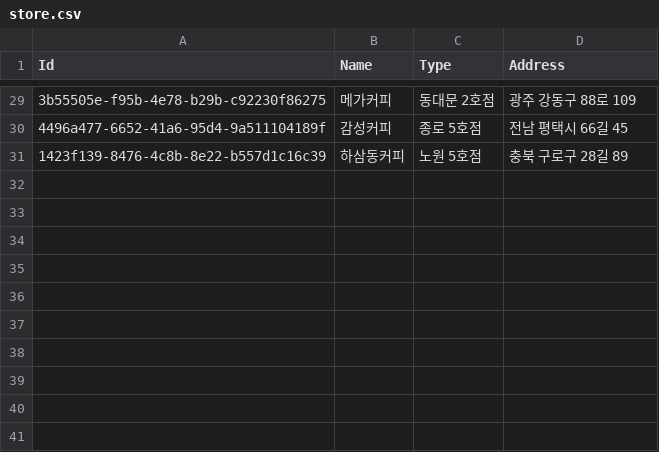
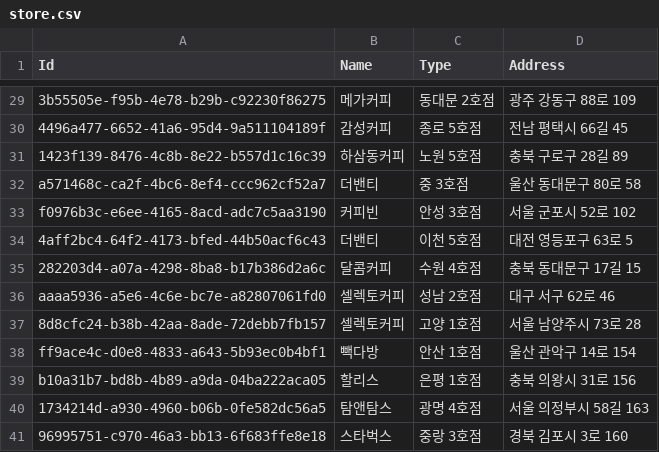
Before and after one commit to Baristacus/SeSac.Python, a CSV file: 02.PYTHON/10.Project/RandomDataGenerator/store.csv, drawn as a sheet; only a part is shown, gaps mark what is left out; the diff names each change by its address in the sheet, - before the commit and + after, or states it on an @@ line.

```diff
--- a/02.PYTHON/10.Project/RandomDataGenerator/store.csv
+++ b/02.PYTHON/10.Project/RandomDataGenerator/store.csv
+row 32: a571468c-ca2f-4bc6-8ef4-ccc962cf52a7 | 더밴티 | 중 3호점 | 울산 동대문구 80로 58
+row 33: f0976b3c-e6ee-4165-8acd-adc7c5aa3190 | 커피빈 | 안성 3호점 | 서울 군포시 52로 102
+row 34: 4aff2bc4-64f2-4173-bfed-44b50acf6c43 | 더밴티 | 이천 5호점 | 대전 영등포구 63로 5
+row 35: 282203d4-a07a-4298-8ba8-b17b386d2a6c | 달콤커피 | 수원 4호점 | 충북 동대문구 17길 15
+row 36: aaaa5936-a5e6-4c6e-bc7e-a82807061fd0 | 셀렉토커피 | 성남 2호점 | 대구 서구 62로 46
+row 37: 8d8cfc24-b38b-42aa-8ade-72debb7fb157 | 셀렉토커피 | 고양 1호점 | 서울 남양주시 73로 28
+row 38: ff9ace4c-d0e8-4833-a643-5b93ec0b4bf1 | 빽다방 | 안산 1호점 | 울산 관악구 14로 154
+row 39: b10a31b7-bd8b-4b89-a9da-04ba222aca05 | 할리스 | 은평 1호점 | 충북 의왕시 31로 156
+row 40: 1734214d-a930-4960-b06b-0fe582dc56a5 | 탐앤탐스 | 광명 4호점 | 서울 의정부시 58길 163
+row 41: 96995751-c970-46a3-bb13-6f683ffe8e18 | 스타벅스 | 중랑 3호점 | 경북 김포시 3로 160
```
Also changed, not shown: 02.PYTHON/10.Project/RandomDataGenerator/item.csv, 02.PYTHON/10.Project/RandomDataGenerator/order.csv, 3 other files.
